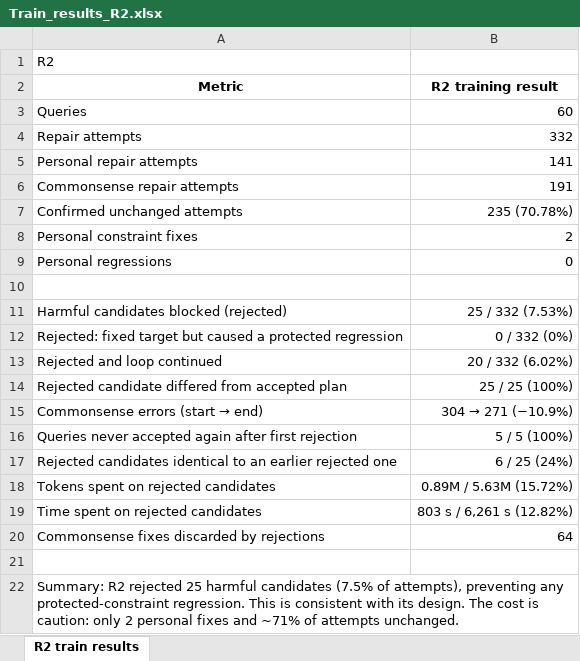
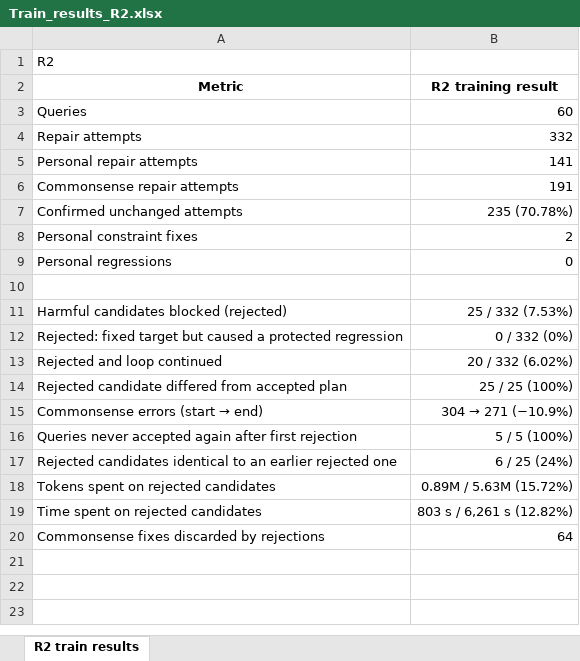
Before and after one commit to hangchill/Agentic-Travel-Planner-Ablation-of-Verifications-, an Excel workbook: train_result_analysis/Train_results_R2.xlsx, sheet R2 train results, drawn as a sheet; values as stored, in another font and other column widths than the file's, no borders; the diff names each change by its address in the sheet, - before the commit and + after, or states it on an @@ line.

Commit message:
Train_results_R2: remove the summary from notebook and xlsx
Keep the teammate's added rows (commonsense start->end, rejection follow-up,
rollback cost) but drop the summary sentence/block so R2 matches R0/R3 (table
only, no summary).

```diff
--- a/train_result_analysis/Train_results_R2.xlsx (sheet R2 train results)
+++ b/train_result_analysis/Train_results_R2.xlsx (sheet R2 train results)
-row 21: (empty)
-row 22: Summary: R2 rejected 25 harmful candidates (7.5% of attempts), preventing any protected-constraint regression. This is consistent with its design. The cost is caution: only 2 personal fixes and ~71% of attempts unchanged.
```
Also changed, not shown: 1 other file.
